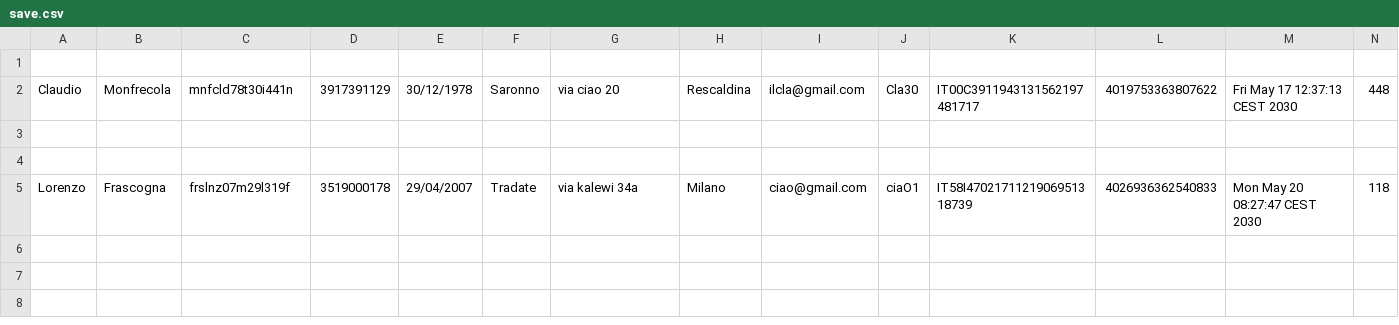
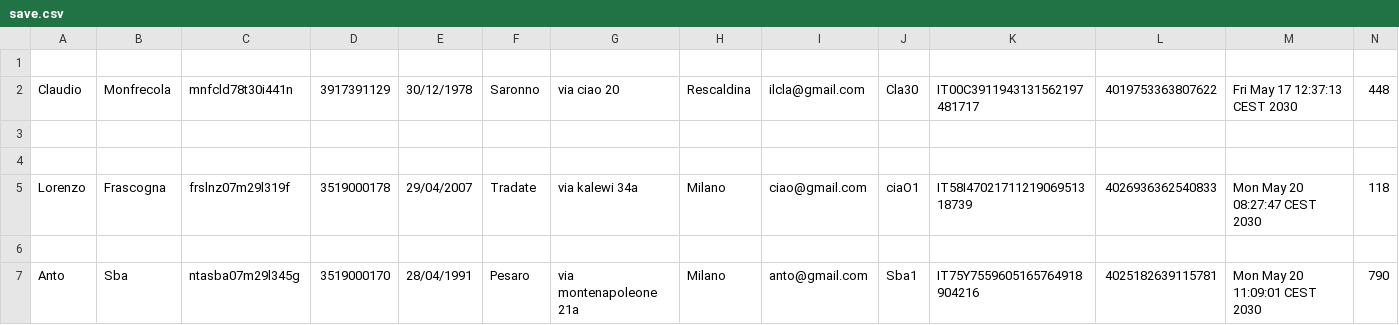
Before and after one commit to ilmonfre/ProgettoFineAnno4Gberno, a CSV file: save.csv, drawn as a sheet; only a part is shown; rows hold the shown columns only; the diff names each change by its address in the sheet, - before the commit and + after, or states it on an @@ line.

```diff
--- a/save.csv
+++ b/save.csv
+row 6: (empty)
+row 7: Anto | Sba | ntasba07m29l345g | 3519000170 | 28/04/1991 | Pesaro | via montenapoleone 21a | Milano | anto@gmail.com | Sba1 | IT75Y7559605165764918904216 | 4025182639115781 | Mon May 20 11:09:01 CEST 2030 | 790
```
Also changed, not shown: 8 other files.
